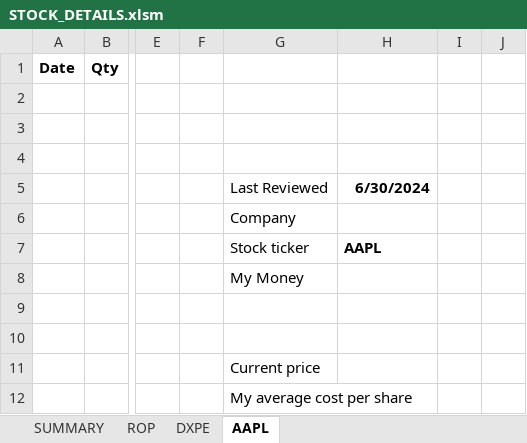
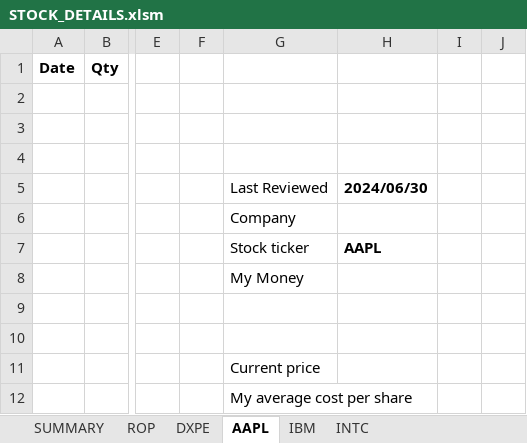
Before and after one commit to lauto16/Equity-research, an Excel workbook: STOCK_DETAILS.xlsm, sheet AAPL, drawn as a sheet; only a part is shown, gaps mark what is left out; values as stored, in another font and other column widths than the file's, no borders; the diff names each change by its address in the sheet, - before the commit and + after, or states it on an @@ line.

```diff
--- a/STOCK_DETAILS.xlsm (sheet AAPL)
+++ b/STOCK_DETAILS.xlsm (sheet AAPL)
+sheet tab: IBM
+sheet tab: INTC
-H5: 6/30/2024
+H5: 2024/06/30
```
Also changed, not shown: sheet SUMMARY, 4 other files.
